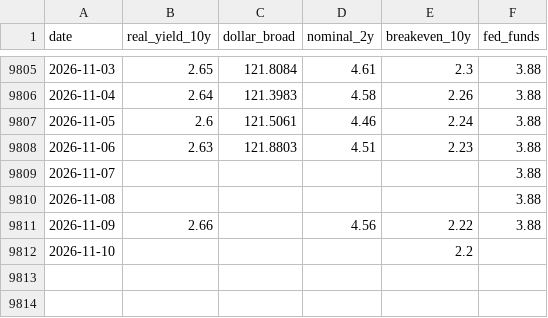
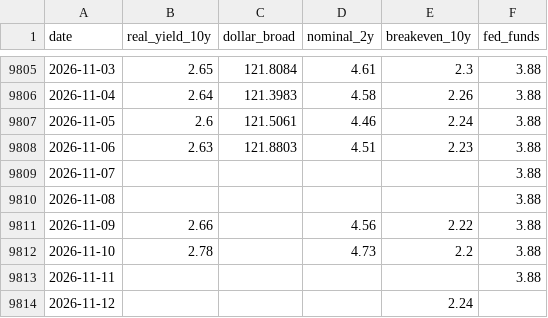
Before and after one commit to allisonzhan/slv-dashboard, a CSV file: macro.csv, drawn as a sheet; only a part is shown, gaps mark what is left out.

```diff
--- a/macro.csv
+++ b/macro.csv
@@ -9811,2 +9811,4 @@ date,real_yield_10y,dollar_broad,nominal_2y,breakeven_10y,fed_funds
 2026-11-09,2.66,,4.56,2.22,3.88
-2026-11-10,,,,2.2,
+2026-11-10,2.78,,4.73,2.2,3.88
+2026-11-11,,,,,3.88
+2026-11-12,,,,2.24,
```
Also changed, not shown: analog_paths.csv, analogs_current.csv, 12 other files.
